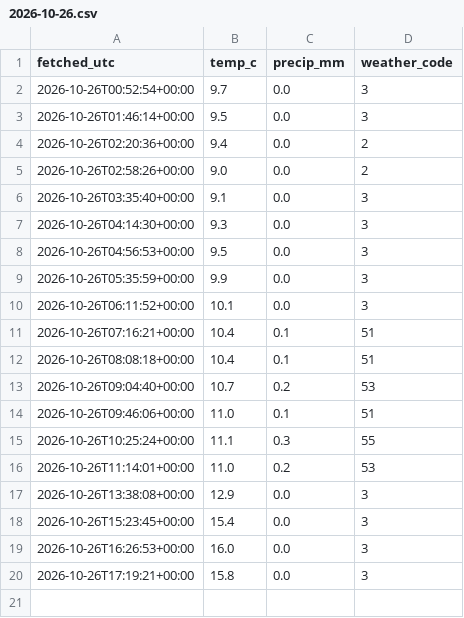
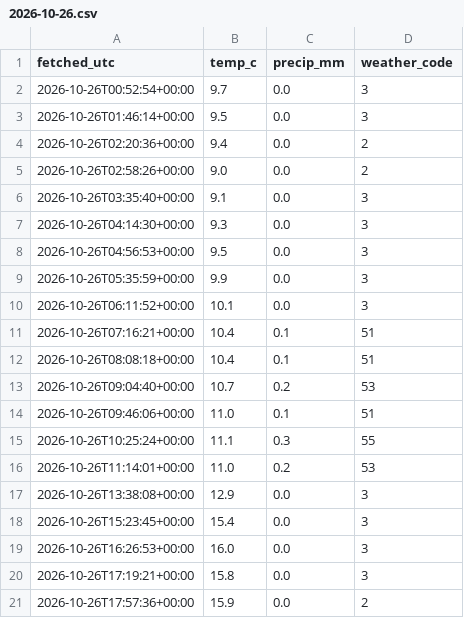
Before and after one commit to Mihir-wbs/london-tube-crowding, a CSV file: data/raw/weather/2026-10-26.csv, drawn as a sheet.

```diff
--- a/data/raw/weather/2026-10-26.csv
+++ b/data/raw/weather/2026-10-26.csv
@@ -20 +20,2 @@ fetched_utc,temp_c,precip_mm,weather_code
 2026-10-26T17:19:21+00:00,15.8,0.0,3
+2026-10-26T17:57:36+00:00,15.9,0.0,2
```
Also changed, not shown: data/raw/crowding/2026-10-26.csv, data/raw/status/2026-10-26.csv.
